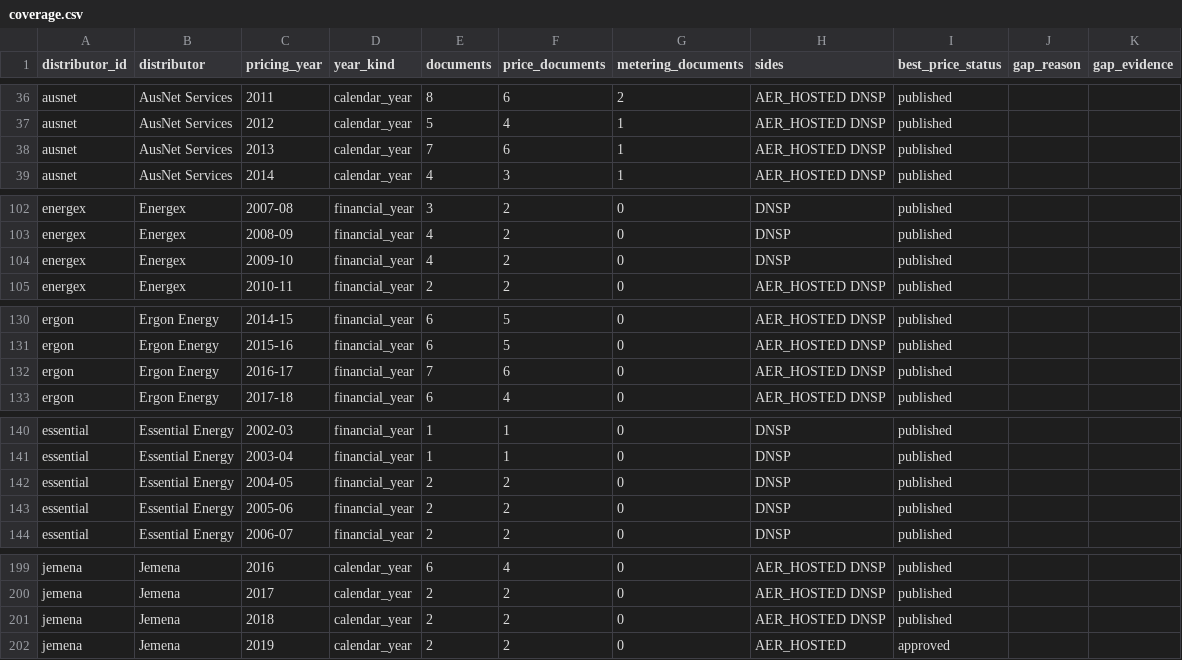
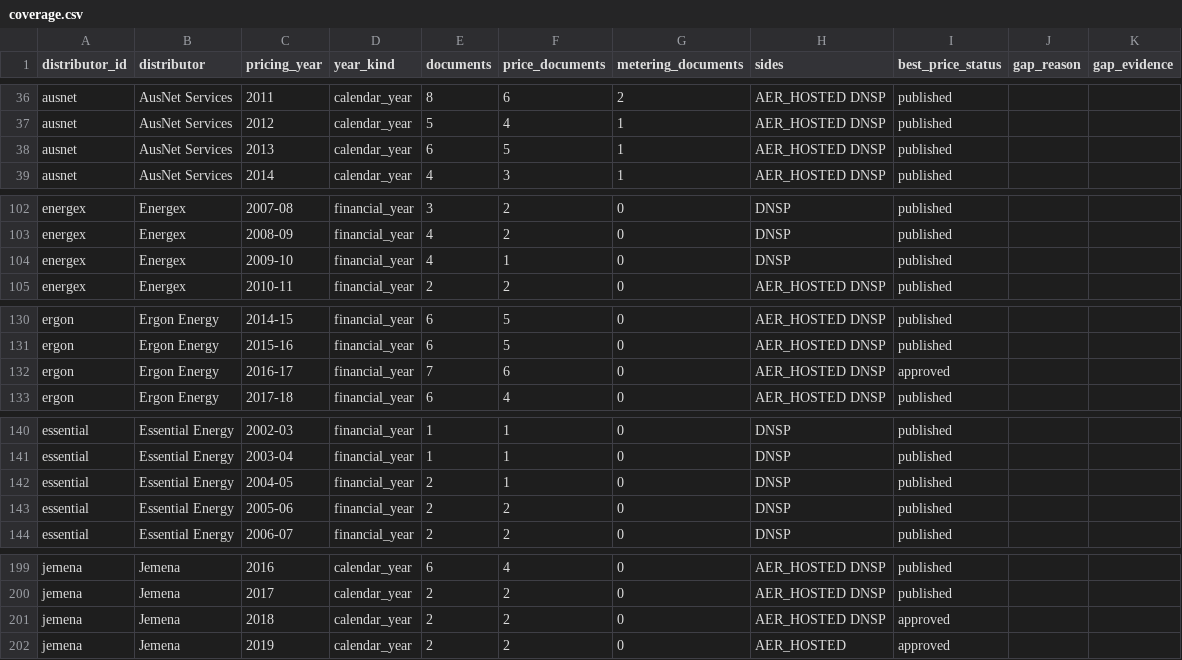
Before and after one commit to yehezkieled/standardise_network_tariff_tables, a CSV file: sources/archive/coverage.csv, drawn as a sheet; only a part is shown, gaps mark what is left out; the diff covers the shown part only.

```diff
--- a/sources/archive/coverage.csv
+++ b/sources/archive/coverage.csv
@@ -37,3 +37,3 @@ ausnet,AusNet Services,2011,calendar_year,8,6,2,AER_HOSTED DNSP,published,,
 ausnet,AusNet Services,2012,calendar_year,5,4,1,AER_HOSTED DNSP,published,,
-ausnet,AusNet Services,2013,calendar_year,7,6,1,AER_HOSTED DNSP,published,,
+ausnet,AusNet Services,2013,calendar_year,6,5,1,AER_HOSTED DNSP,published,,
 ausnet,AusNet Services,2014,calendar_year,4,3,1,AER_HOSTED DNSP,published,,
@@ -103,3 +103,3 @@ energex,Energex,2007-08,financial_year,3,2,0,DNSP,published,,
 energex,Energex,2008-09,financial_year,4,2,0,DNSP,published,,
-energex,Energex,2009-10,financial_year,4,2,0,DNSP,published,,
+energex,Energex,2009-10,financial_year,4,1,0,DNSP,published,,
 energex,Energex,2010-11,financial_year,2,2,0,AER_HOSTED DNSP,published,,
@@ -131,3 +131,3 @@ ergon,Ergon Energy,2014-15,financial_year,6,5,0,AER_HOSTED DNSP,published,,
 ergon,Ergon Energy,2015-16,financial_year,6,5,0,AER_HOSTED DNSP,published,,
-ergon,Ergon Energy,2016-17,financial_year,7,6,0,AER_HOSTED DNSP,published,,
+ergon,Ergon Energy,2016-17,financial_year,7,6,0,AER_HOSTED DNSP,approved,,
 ergon,Ergon Energy,2017-18,financial_year,6,4,0,AER_HOSTED DNSP,published,,
@@ -141,3 +141,3 @@ essential,Essential Energy,2002-03,financial_year,1,1,0,DNSP,published,,
 essential,Essential Energy,2003-04,financial_year,1,1,0,DNSP,published,,
-essential,Essential Energy,2004-05,financial_year,2,2,0,DNSP,published,,
+essential,Essential Energy,2004-05,financial_year,2,1,0,DNSP,published,,
 essential,Essential Energy,2005-06,financial_year,2,2,0,DNSP,published,,
@@ -200,3 +200,3 @@ jemena,Jemena,2016,calendar_year,6,4,0,AER_HOSTED DNSP,published,,
 jemena,Jemena,2017,calendar_year,2,2,0,AER_HOSTED DNSP,published,,
-jemena,Jemena,2018,calendar_year,2,2,0,AER_HOSTED DNSP,published,,
+jemena,Jemena,2018,calendar_year,2,2,0,AER_HOSTED DNSP,approved,,
 jemena,Jemena,2019,calendar_year,2,2,0,AER_HOSTED,approved,,
```
Also changed, not shown: 15 edited cells elsewhere in this file, sources/archive/inventory.csv, 3 other files.
